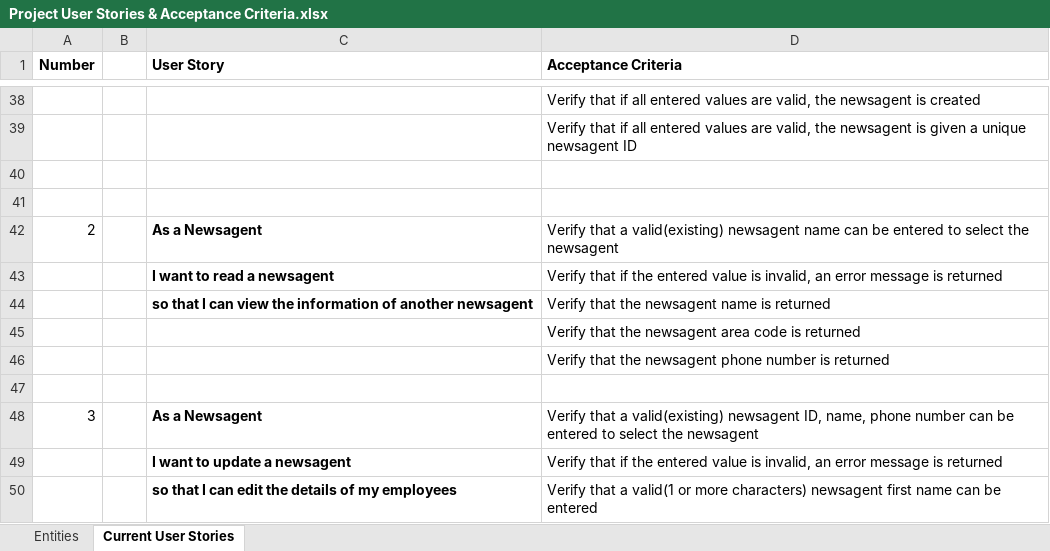
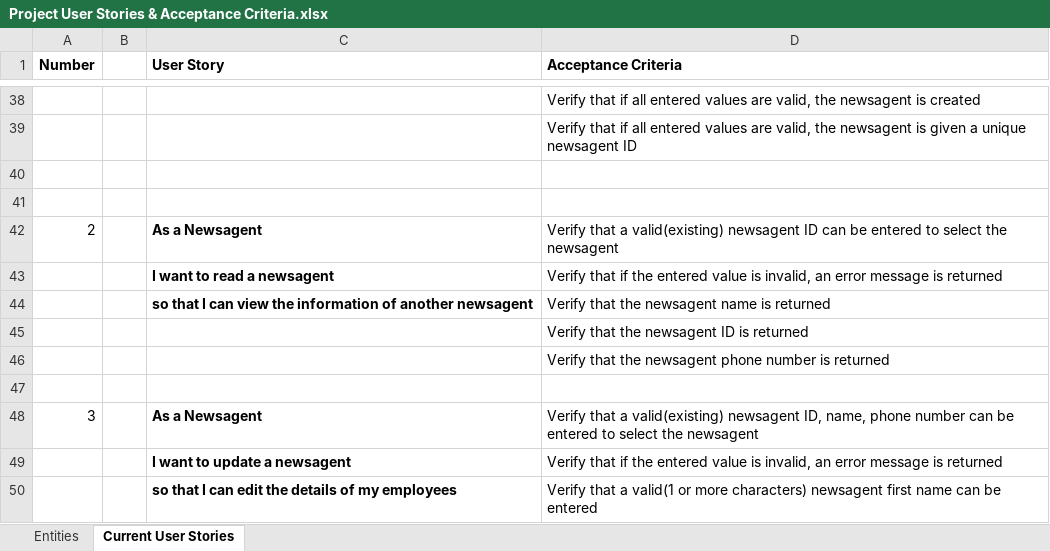
Before and after one commit to BOB-089/Software-Engineering-Project-G1, an Excel workbook: Project User Stories & Acceptance Criteria.xlsx, sheet Current User Stories, drawn as a sheet; only a part is shown, gaps mark what is left out; values as stored, in another font and other column widths than the file's, no borders; the diff covers the shown part only; the diff names each change by its address in the sheet, - before the commit and + after, or states it on an @@ line.

```diff
--- a/Project User Stories & Acceptance Criteria.xlsx (sheet Current User Stories)
+++ b/Project User Stories & Acceptance Criteria.xlsx (sheet Current User Stories)
-D42 (Acceptance Criteria): …valid(existing) newsagent name can be…
+D42 (Acceptance Criteria): …valid(existing) newsagent ID can be…
-D45 (Acceptance Criteria): Verify that the newsagent area code is returned
+D45 (Acceptance Criteria): Verify that the newsagent ID is returned
```
Also changed, not shown: 66 added rows, 16 edited cells and cell formats elsewhere in this sheet, 3 other files.
